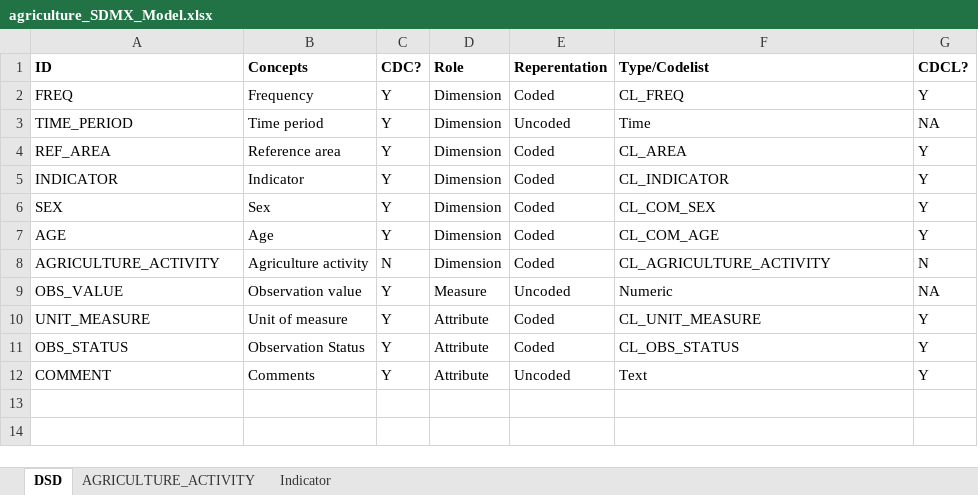
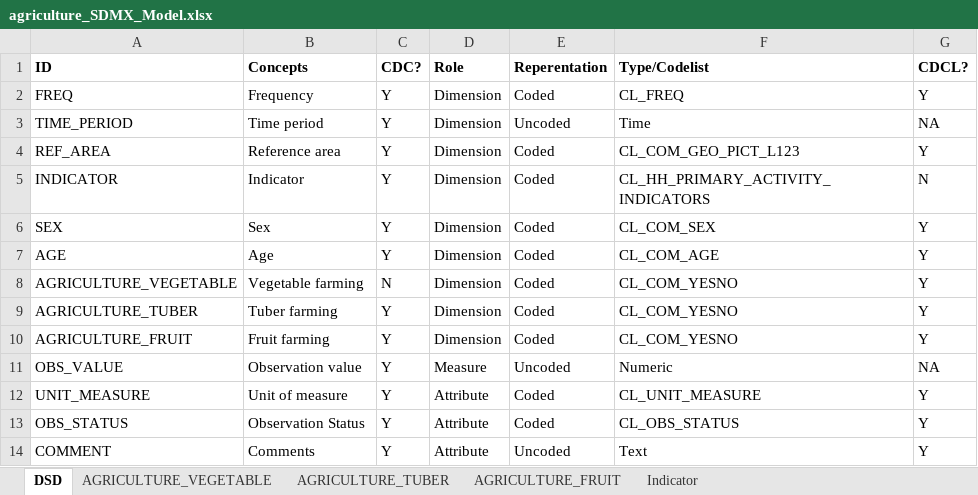
Before and after one commit to PacificCommunity/sdd-household-primary-activity-processing, an Excel workbook: model/agriculture_SDMX_Model.xlsx, sheet DSD, drawn as a sheet; values as stored, in another font and other column widths than the file's, no borders; the diff names each change by its address in the sheet, - before the commit and + after, or states it on an @@ line.

```diff
--- a/model/agriculture_SDMX_Model.xlsx (sheet DSD)
+++ b/model/agriculture_SDMX_Model.xlsx (sheet DSD)
-sheet tab: AGRICULTURE_ACTIVITY
+sheet tab: AGRICULTURE_FRUIT
+sheet tab: AGRICULTURE_VEGETABLE
+sheet tab: AGRICULTURE_TUBER
-F4 (Type/Codelist): CL_AREA
+F4 (Type/Codelist): CL_COM_GEO_PICT_L123
-F5 (Type/Codelist): CL_INDICATOR
+F5 (Type/Codelist): CL_HH_PRIMARY_ACTIVITY_INDICATORS
-G5 (CDCL?): Y
+G5 (CDCL?): N
-A8 (ID): AGRICULTURE_ACTIVITY
+A8 (ID): AGRICULTURE_VEGETABLE
-B8 (Concepts): Agriculture activity
+B8 (Concepts): Vegetable farming
-F8 (Type/Codelist): CL_AGRICULTURE_ACTIVITY
+F8 (Type/Codelist): CL_COM_YESNO
-G8 (CDCL?): N
+G8 (CDCL?): Y
+row 9: AGRICULTURE_TUBER | Tuber farming | Y | Dimension | Coded | CL_COM_YESNO | Y
+row 10: AGRICULTURE_FRUIT | Fruit farming | Y | Dimension | Coded | CL_COM_YESNO | Y
```
Also changed, not shown: sheet AGRICULTURE_FRUIT, model/Fishing_location_SDMX_Model.xlsx, model/Fishing_method_SDMX_Model.xlsx, 1 other file.
